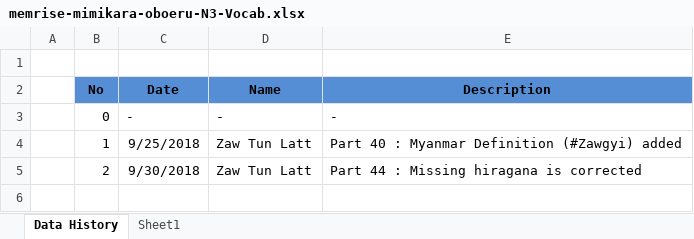
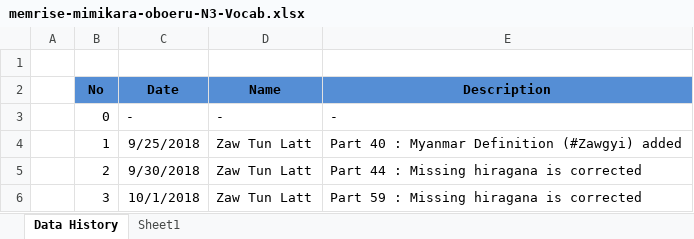
Before and after one commit to zawtunlatt/memrise-japanese-courses, an Excel workbook: created/memrise-mimikara-oboeru-N3-Vocab.xlsx, sheet Data History, drawn as a sheet; values as stored, in another font and other column widths than the file's, no borders; the diff names each change by its address in the sheet, - before the commit and + after, or states it on an @@ line.

Commit message:
# missing word is corrected memrise-mimikara-oboeru-N3-Vocab.xlsx

```diff
--- a/created/memrise-mimikara-oboeru-N3-Vocab.xlsx (sheet Data History)
+++ b/created/memrise-mimikara-oboeru-N3-Vocab.xlsx (sheet Data History)
+row 6:  | 3 | 10/1/2018 | Zaw Tun Latt | Part 59 : Missing hiragana is corrected
```
Also changed, not shown: sheet Sheet1.
